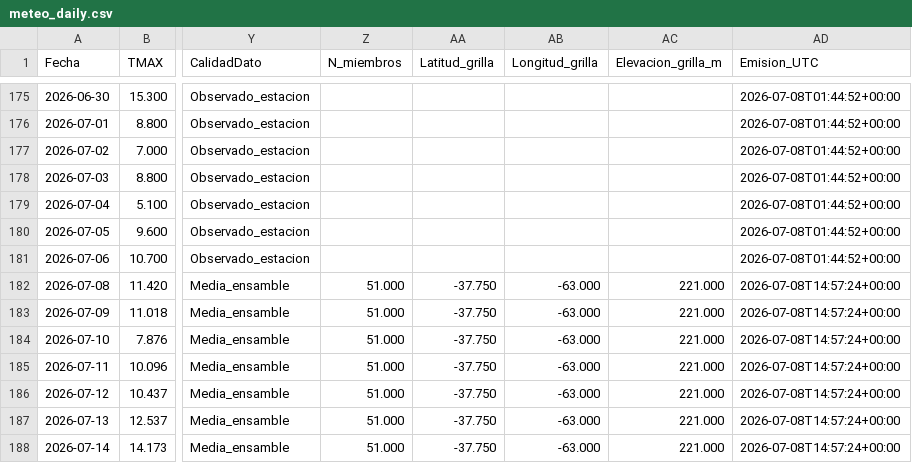
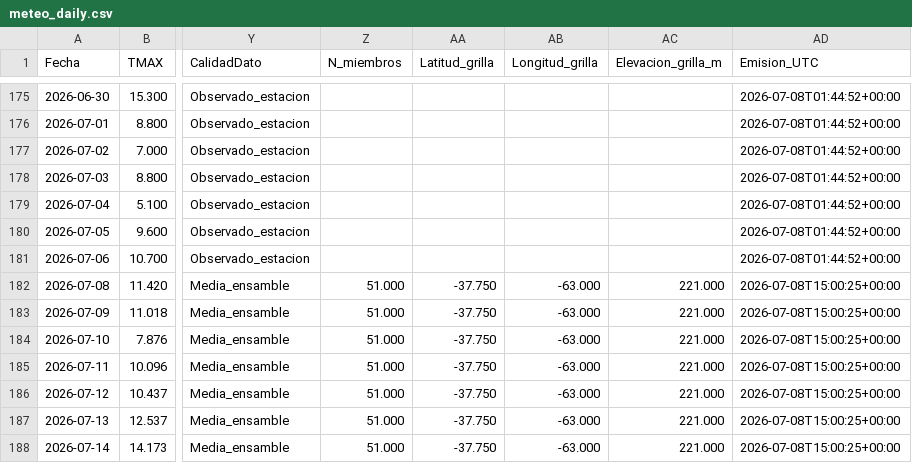
Before and after one commit to PREDWEEM/LOLIUM_BOR2026, a CSV file: meteo_daily.csv, drawn as a sheet; only a part is shown, gaps mark what is left out; the diff names each change by its address in the sheet, - before the commit and + after, or states it on an @@ line.

```diff
--- a/meteo_daily.csv
+++ b/meteo_daily.csv
-AD182:AD188 (Emision_UTC): 2026-07-08T14:57:24+00:00
+AD182:AD188 (Emision_UTC): 2026-07-08T15:00:25+00:00
```
Also changed, not shown: 2 other files.
